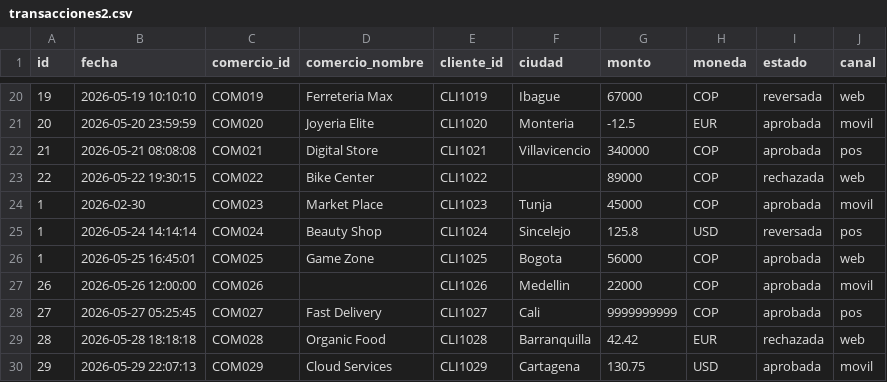
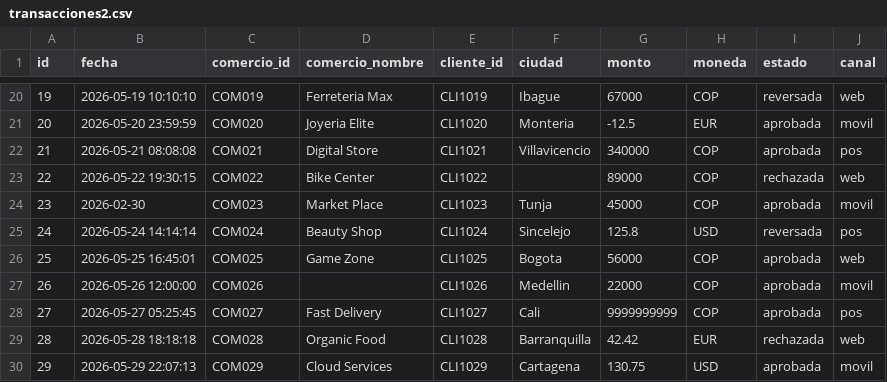
Before and after one commit to carciaq/TransactionsProcessor, a CSV file: data/transacciones2.csv, drawn as a sheet; only a part is shown, gaps mark what is left out; the diff covers the shown part only.

```diff
--- a/data/transacciones2.csv
+++ b/data/transacciones2.csv
@@ -23,5 +23,5 @@ id,fecha,comercio_id,comercio_nombre,cliente_id,ciudad,monto,moneda,estado,canal
 22,2026-05-22 19:30:15,COM022,Bike Center,CLI1022,,89000,COP,rechazada,web
-1,2026-02-30,COM023,Market Place,CLI1023,Tunja,45000,COP,aprobada,movil
-1,2026-05-24 14:14:14,COM024,Beauty Shop,CLI1024,Sincelejo,125.8,USD,reversada,pos
-1,2026-05-25 16:45:01,COM025,Game Zone,CLI1025,Bogota,56000,COP,aprobada,web
+23,2026-02-30,COM023,Market Place,CLI1023,Tunja,45000,COP,aprobada,movil
+24,2026-05-24 14:14:14,COM024,Beauty Shop,CLI1024,Sincelejo,125.8,USD,reversada,pos
+25,2026-05-25 16:45:01,COM025,Game Zone,CLI1025,Bogota,56000,COP,aprobada,web
 26,2026-05-26 12:00:00,COM026,,CLI1026,Medellin,22000,COP,aprobada,movil
```
Also changed, not shown: 17 removed rows and 3 edited cells elsewhere in this file, data/transacciones.csv, 10 other files.
